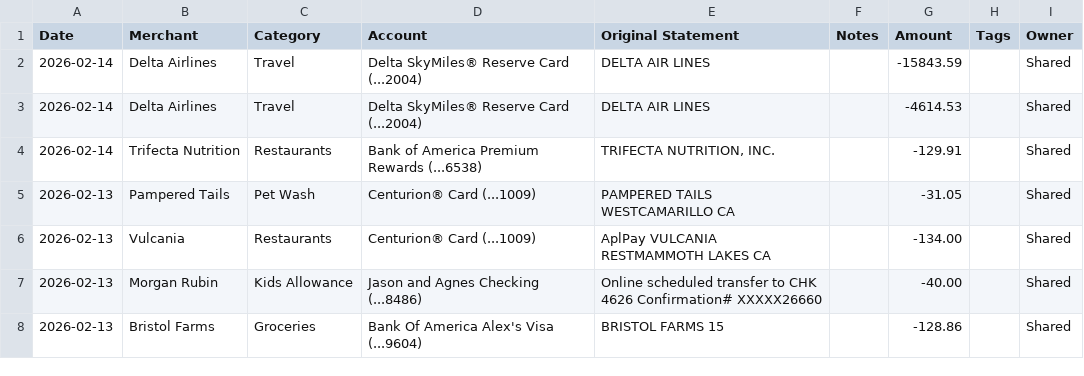
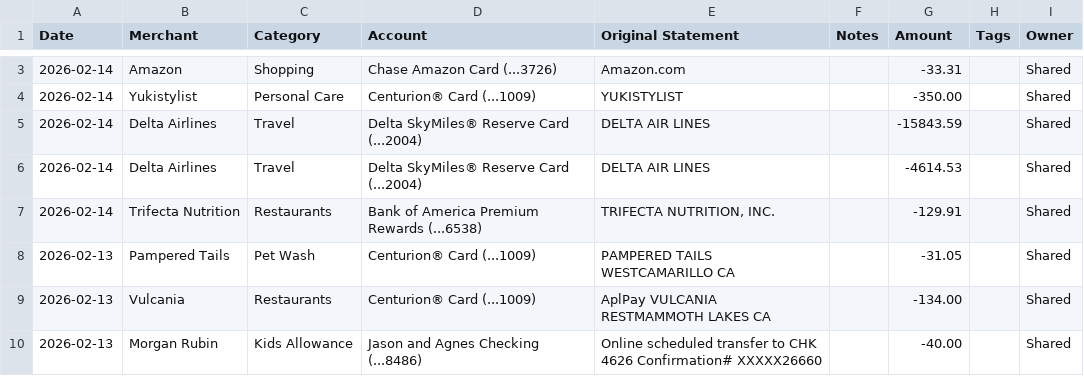
Before and after one commit to jasonrubin666/Financial-Snapshot, a CSV file: Transactions_2026-02-15T06-06-45.csv (was Transactions_2026-02-14T12-58-01.csv), drawn as a sheet; only a part is shown, gaps mark what is left out; the shorter side is filled out with more unchanged rows; the diff covers the shown part only.

```diff
--- a/Transactions_2026-02-14T12-58-01.csv
+++ b/Transactions_2026-02-15T06-06-45.csv
@@ -2 +3,3 @@ Date,Merchant,Category,Account,Original Statement,Notes,Amount,Tags,Owner
+2026-02-14,Amazon,Shopping,Chase Amazon Card (...3726),Amazon.com,,-33.31,,Shared
+2026-02-14,Yukistylist,Personal Care,Centurion® Card (...1009),YUKISTYLIST,,-350.00,,Shared
 2026-02-14,Delta Airlines,Travel,Delta SkyMiles® Reserve Card (...2004),DELTA AIR LINES,,-15843.59,,Shared
```
Also changed, not shown: 1 added row and 8 edited cells elsewhere in this file, budget_committed - Sheet1.csv, budget_limits.csv, 6 other files.
